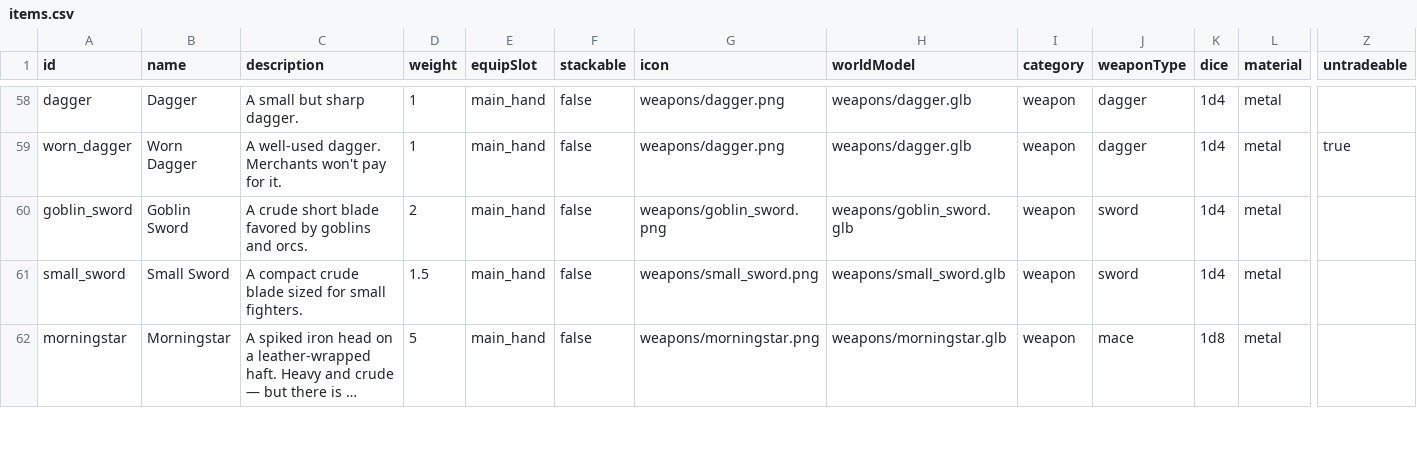
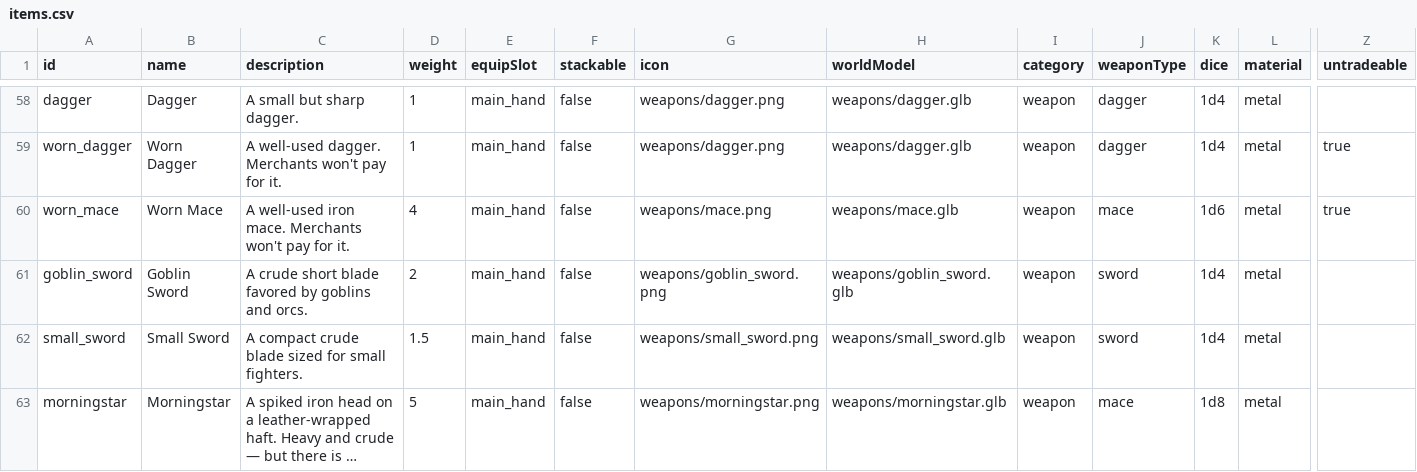
Before and after one commit to OpenMMO-Agent-UI/openmmo-agent-wiki, a CSV file: src/data/game/items.csv, drawn as a sheet; only a part is shown, gaps mark what is left out; long unchanged cells end in …; rows hold the shown columns only; the diff names each change by its address in the sheet, - before the commit and + after, or states it on an @@ line.

```diff
--- a/src/data/game/items.csv
+++ b/src/data/game/items.csv
+row 60: worn_mace | Worn Mace | A well-used iron mace. Merchants won't pay for it. | 4 | main_hand | false | weapons/mace.png | weapons/mace.glb | weapon | mace | 1d6 | metal | true
```
Also changed, not shown: src/data/game/monsters.csv, 13 other files.
